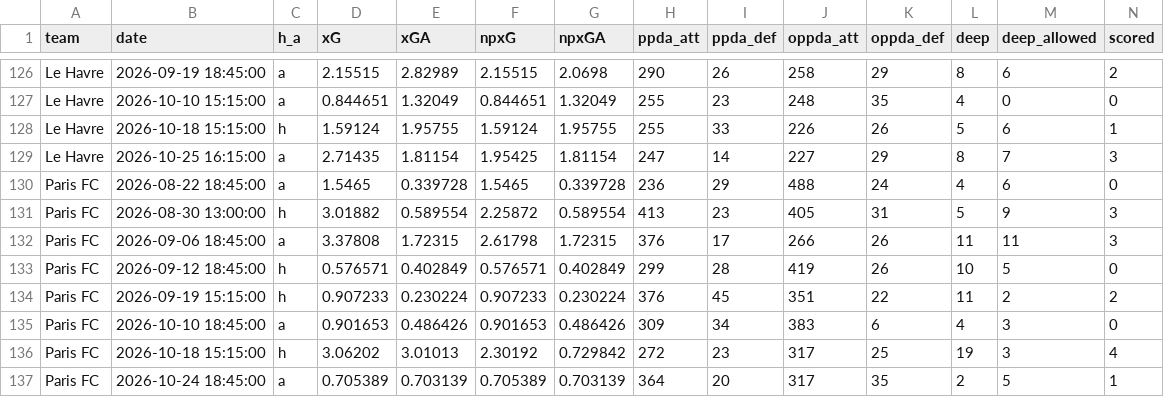
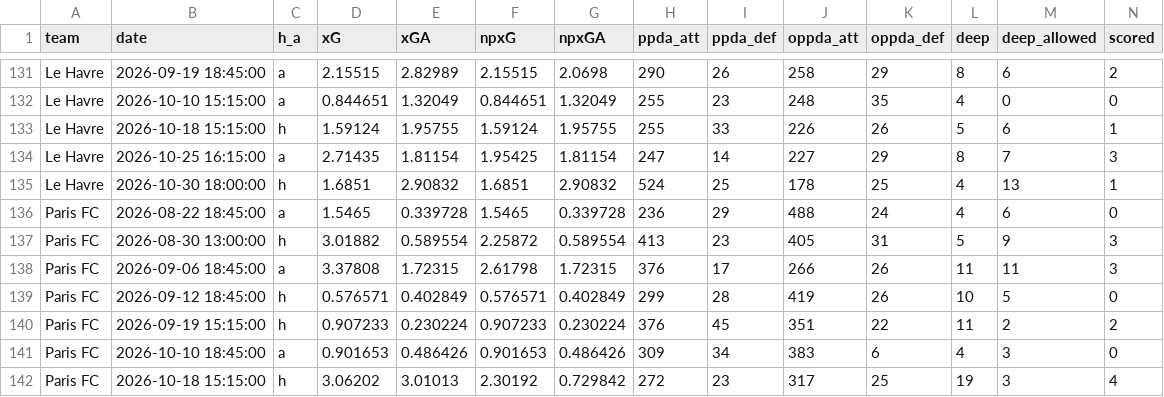
Before and after one commit to shinsukemessi-source/soccer-odds, a CSV file: data/us_Ligue_1_teams.csv, drawn as a sheet; only a part is shown, gaps mark what is left out; the shorter side is filled out with more unchanged rows; rows hold the shown columns only; the diff covers the shown part only; the diff names each change by its address in the sheet, - before the commit and + after, or states it on an @@ line.

```diff
--- a/data/us_Ligue_1_teams.csv
+++ b/data/us_Ligue_1_teams.csv
+row 135: Le Havre | 2026-10-30 18:00:00 | h | 1.6851 | 2.90832 | 1.6851 | 2.90832 | 524 | 25 | 178 | 25 | 4 | 13 | 1
```
Also changed, not shown: 5 added rows elsewhere in this file, data/us_Bundesliga.csv, data/us_Bundesliga_teams.csv, 5 other files.
